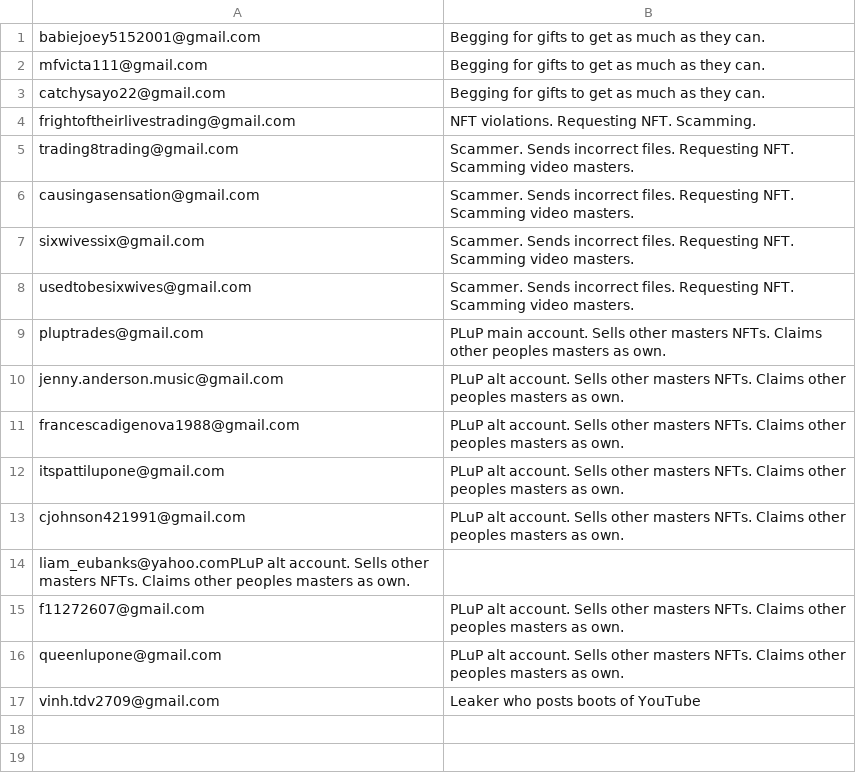
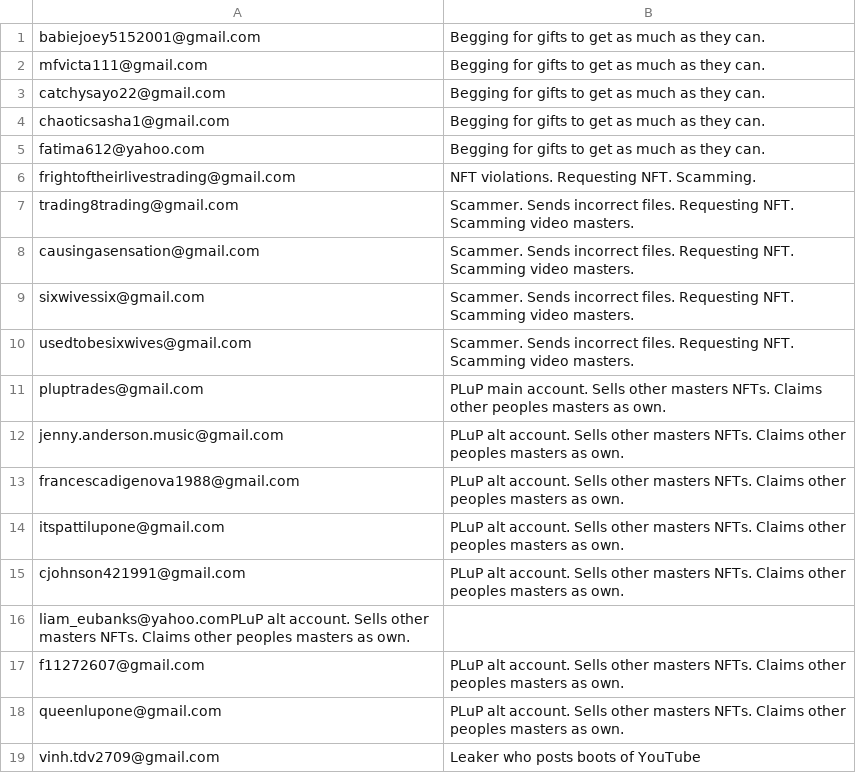
Before and after one commit to Troubled-Mind/Suspicious-Traders, a CSV file: Files/Suspicious-Traders.csv, drawn as a sheet.

Commit message:
Update Suspicious-Traders.csv

```diff
--- a/Files/Suspicious-Traders.csv
+++ b/Files/Suspicious-Traders.csv
@@ -3,2 +3,4 @@ mfvicta111@gmail.com,Begging for gifts to get as much as they can.
 catchysayo22@gmail.com,Begging for gifts to get as much as they can.
+chaoticsasha1@gmail.com,Begging for gifts to get as much as they can.
+fatima612@yahoo.com,Begging for gifts to get as much as they can.
 frightoftheirlivestrading@gmail.com,NFT violations. Requesting NFT. Scamming.
```
